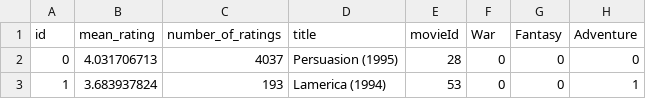
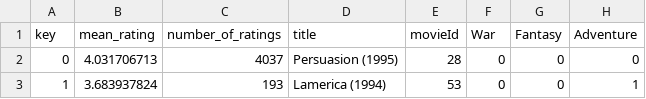
Before and after one commit to Beakbreak/SastaMoviesverse, a CSV file: Backend/recommender_system/final_movies.csv, drawn as a sheet; only a part is shown; the diff names each change by its address in the sheet, - before the commit and + after, or states it on an @@ line.

```diff
--- a/Backend/recommender_system/final_movies.csv
+++ b/Backend/recommender_system/final_movies.csv
-A1: id
+A1: key
```
Also changed, not shown: 20 other files.
